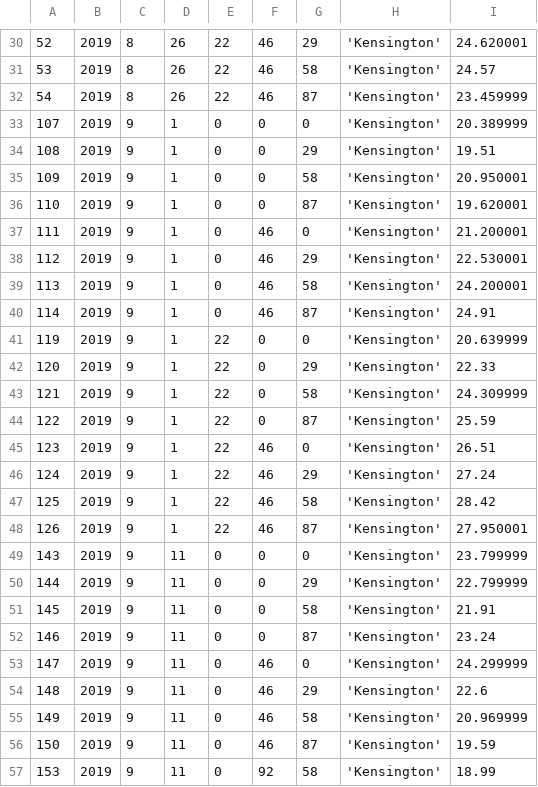
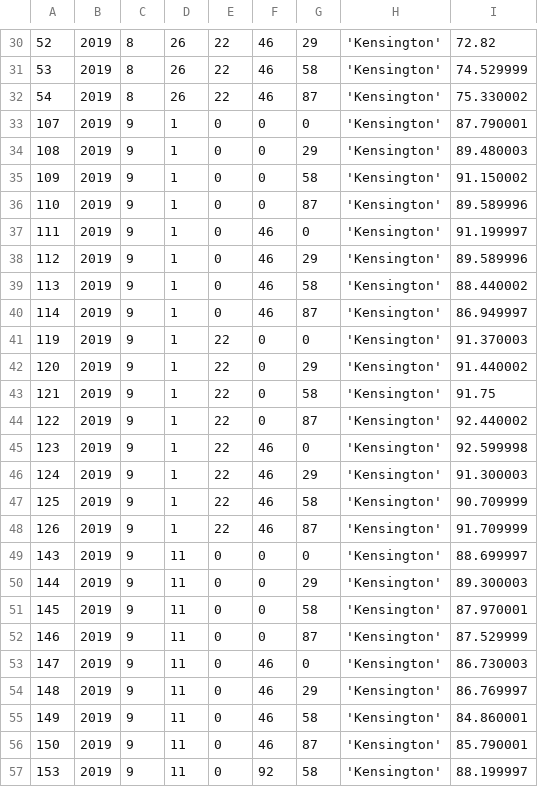
Before and after one commit to 1147279/LabProject, a CSV file: JoinBusiness/ForJoin.csv, drawn as a sheet; only a part is shown, gaps mark what is left out; the diff covers the shown part only.

```diff
--- a/JoinBusiness/ForJoin.csv
+++ b/JoinBusiness/ForJoin.csv
@@ -30,28 +30,28 @@
-52,2019,8,26,22,46,29,'Kensington',24.620001
-53,2019,8,26,22,46,58,'Kensington',24.57
-54,2019,8,26,22,46,87,'Kensington',23.459999
-107,2019,9,1,0,0,0,'Kensington',20.389999
-108,2019,9,1,0,0,29,'Kensington',19.51
-109,2019,9,1,0,0,58,'Kensington',20.950001
-110,2019,9,1,0,0,87,'Kensington',19.620001
-111,2019,9,1,0,46,0,'Kensington',21.200001
-112,2019,9,1,0,46,29,'Kensington',22.530001
-113,2019,9,1,0,46,58,'Kensington',24.200001
-114,2019,9,1,0,46,87,'Kensington',24.91
-119,2019,9,1,22,0,0,'Kensington',20.639999
-120,2019,9,1,22,0,29,'Kensington',22.33
-121,2019,9,1,22,0,58,'Kensington',24.309999
-122,2019,9,1,22,0,87,'Kensington',25.59
-123,2019,9,1,22,46,0,'Kensington',26.51
-124,2019,9,1,22,46,29,'Kensington',27.24
-125,2019,9,1,22,46,58,'Kensington',28.42
-126,2019,9,1,22,46,87,'Kensington',27.950001
-143,2019,9,11,0,0,0,'Kensington',23.799999
-144,2019,9,11,0,0,29,'Kensington',22.799999
-145,2019,9,11,0,0,58,'Kensington',21.91
-146,2019,9,11,0,0,87,'Kensington',23.24
-147,2019,9,11,0,46,0,'Kensington',24.299999
-148,2019,9,11,0,46,29,'Kensington',22.6
-149,2019,9,11,0,46,58,'Kensington',20.969999
-150,2019,9,11,0,46,87,'Kensington',19.59
-153,2019,9,11,0,92,58,'Kensington',18.99
+52,2019,8,26,22,46,29,'Kensington',72.82
+53,2019,8,26,22,46,58,'Kensington',74.529999
+54,2019,8,26,22,46,87,'Kensington',75.330002
+107,2019,9,1,0,0,0,'Kensington',87.790001
+108,2019,9,1,0,0,29,'Kensington',89.480003
+109,2019,9,1,0,0,58,'Kensington',91.150002
+110,2019,9,1,0,0,87,'Kensington',89.589996
+111,2019,9,1,0,46,0,'Kensington',91.199997
+112,2019,9,1,0,46,29,'Kensington',89.589996
+113,2019,9,1,0,46,58,'Kensington',88.440002
+114,2019,9,1,0,46,87,'Kensington',86.949997
+119,2019,9,1,22,0,0,'Kensington',91.370003
+120,2019,9,1,22,0,29,'Kensington',91.440002
+121,2019,9,1,22,0,58,'Kensington',91.75
+122,2019,9,1,22,0,87,'Kensington',92.440002
+123,2019,9,1,22,46,0,'Kensington',92.599998
+124,2019,9,1,22,46,29,'Kensington',91.300003
+125,2019,9,1,22,46,58,'Kensington',90.709999
+126,2019,9,1,22,46,87,'Kensington',91.709999
+143,2019,9,11,0,0,0,'Kensington',88.699997
+144,2019,9,11,0,0,29,'Kensington',89.300003
+145,2019,9,11,0,0,58,'Kensington',87.970001
+146,2019,9,11,0,0,87,'Kensington',87.529999
+147,2019,9,11,0,46,0,'Kensington',86.730003
+148,2019,9,11,0,46,29,'Kensington',86.769997
+149,2019,9,11,0,46,58,'Kensington',84.860001
+150,2019,9,11,0,46,87,'Kensington',85.790001
+153,2019,9,11,0,92,58,'Kensington',88.199997
```
Also changed, not shown: 133 edited cells elsewhere in this file, JoinBusiness/outHum.csv, 3 other files.
